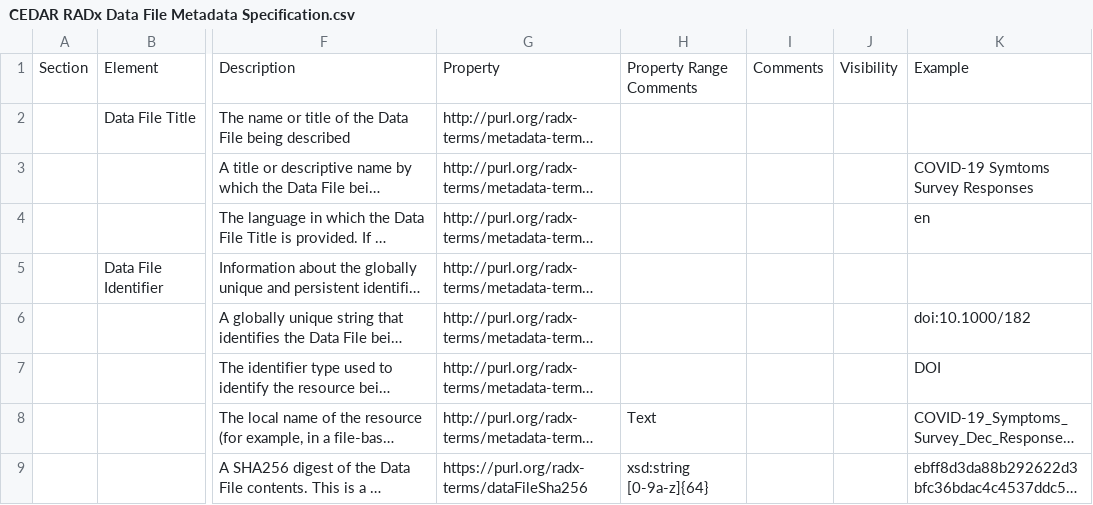
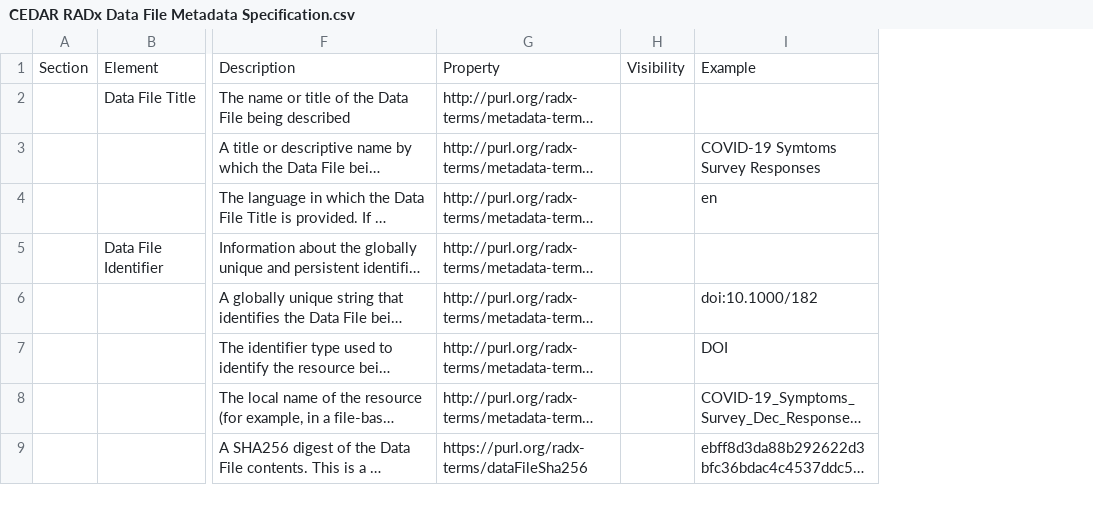
Before and after one commit to RADx/metadata-specification, a CSV file: metadata-specifications/CEDAR RADx Data File Metadata Specification.csv, drawn as a sheet; only a part is shown, gaps mark what is left out; long unchanged cells end in …; the diff names each change by its address in the sheet, - before the commit and + after, or states it on an @@ line.

Commit message:
Removed property range column

```diff
--- a/metadata-specifications/CEDAR RADx Data File Metadata Specification.csv
+++ b/metadata-specifications/CEDAR RADx Data File Metadata Specification.csv
-column H, rows 1-9: Property Range Comments |  |  |  |  |  |  | Text | xsd:string [0-9a-z]{64}
-column I, row 1: Comments
```
